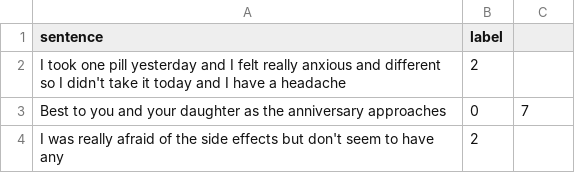
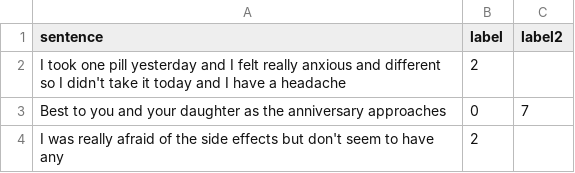
Before and after one commit to ml-jzimmermann/ai_bonus_19, a CSV file: data/sentences_julius_labeled.csv, drawn as a sheet; only a part is shown.

```diff
--- a/data/sentences_julius_labeled.csv
+++ b/data/sentences_julius_labeled.csv
@@ -1,2 +1,2 @@
-sentence,label
+sentence,label,label2
  I took one pill yesterday and I felt really anxious and different so I didn't take it today and I have a headache,2
```
Also changed, not shown: 6 other files.
